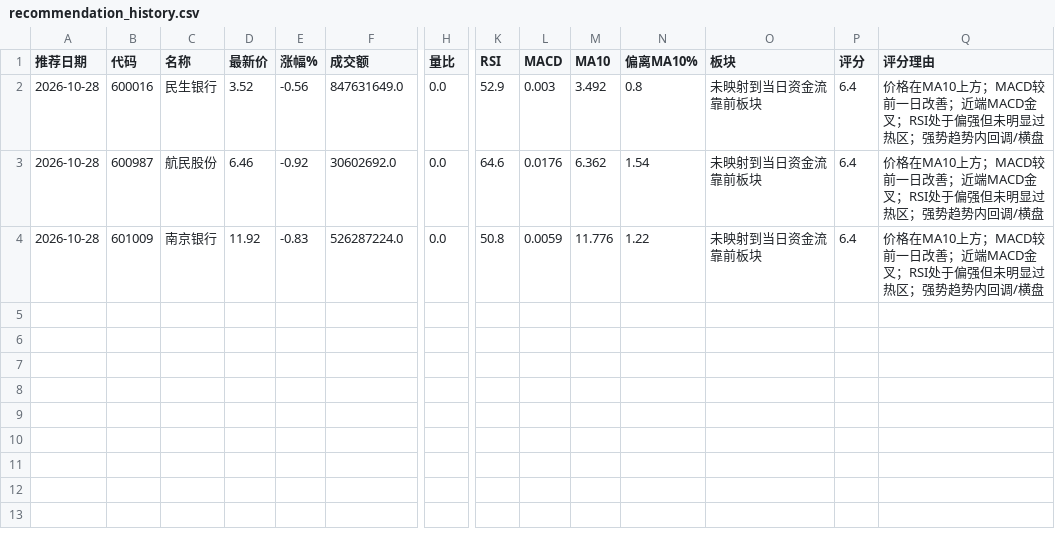
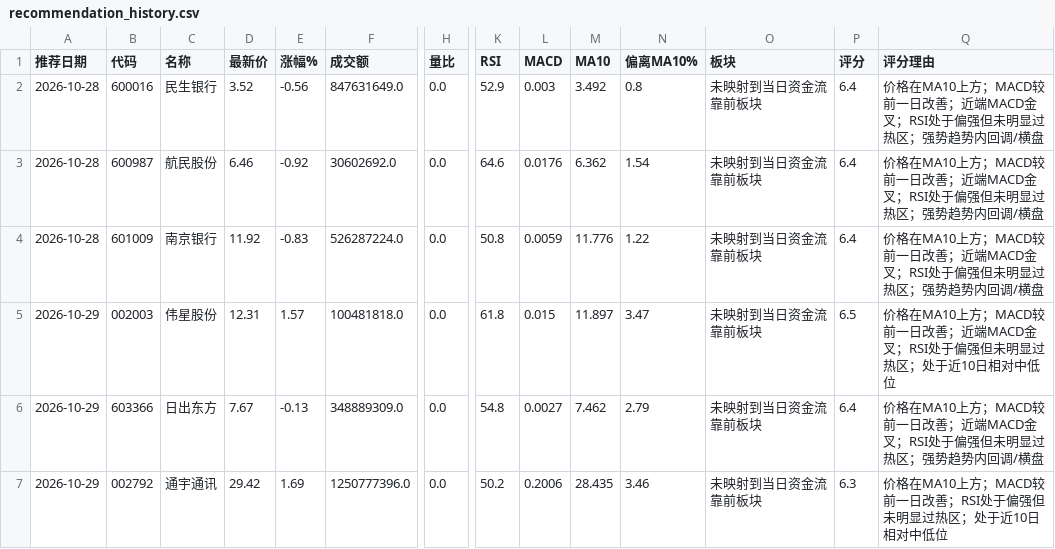
Before and after one commit to hyomin-1/a-, a CSV file: reports/recommendation_history.csv, drawn as a sheet; only a part is shown, gaps mark what is left out; rows hold the shown columns only; the diff names each change by its address in the sheet, - before the commit and + after, or states it on an @@ line.

```diff
--- a/reports/recommendation_history.csv
+++ b/reports/recommendation_history.csv
+row 5: 2026-10-29 | 002003 | 伟星股份 | 12.31 | 1.57 | 100481818.0 | 0.0 | 61.8 | 0.015 | 11.897 | 3.47 | 未映射到当日资金流靠前板块 | 6.5 | 价格在MA10上方；MACD较前一日改善；近端MACD金叉；RSI处于偏强但未明显过热区；处于近10日相对中低位
+row 6: 2026-10-29 | 603366 | 日出东方 | 7.67 | -0.13 | 348889309.0 | 0.0 | 54.8 | 0.0027 | 7.462 | 2.79 | 未映射到当日资金流靠前板块 | 6.4 | 价格在MA10上方；MACD较前一日改善；近端MACD金叉；RSI处于偏强但未明显过热区；强势趋势内回调/横盘
+row 7: 2026-10-29 | 002792 | 通宇通讯 | 29.42 | 1.69 | 1250777396.0 | 0.0 | 50.2 | 0.2006 | 28.435 | 3.46 | 未映射到当日资金流靠前板块 | 6.3 | 价格在MA10上方；MACD较前一日改善；RSI处于偏强但未明显过热区；处于近10日相对中低位
```
Also changed, not shown: reports/scan_errors.csv, 7 other files.
